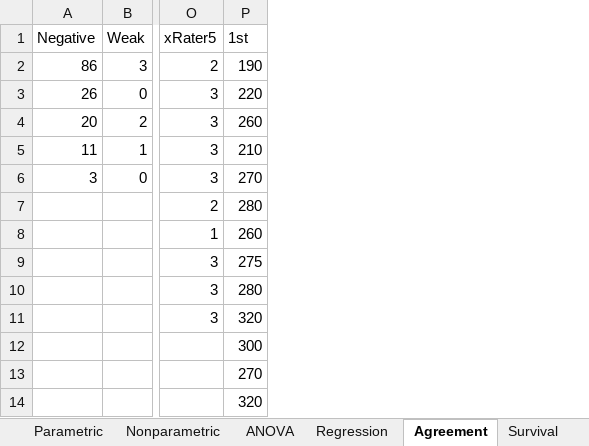
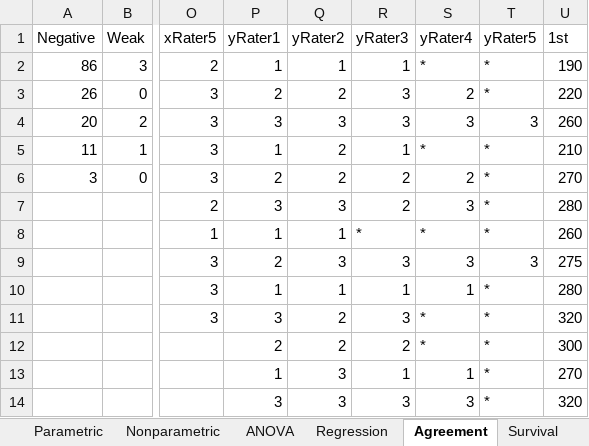
Before and after one commit to iain-buchan/statsdirect, an Excel workbook: StatsDirectUI/Assets/Data/test.xlsx, sheet Agreement, drawn as a sheet; only a part is shown, gaps mark what is left out; values as stored, in another font and other column widths than the file's, no borders; the diff names each change by its address in the sheet, - before the commit and + after, or states it on an @@ line.

```diff
--- a/StatsDirectUI/Assets/Data/test.xlsx (sheet Agreement)
+++ b/StatsDirectUI/Assets/Data/test.xlsx (sheet Agreement)
+column P (yRater1), rows 2-14: 1 | 2 | 3 | 1 | 2 | 3 | 1 | 2 | 1 | 3 | 2 | 1 | 3
+column Q (yRater2), rows 2-14: 1 | 2 | 3 | 2 | 2 | 3 | 1 | 3 | 1 | 2 | 2 | 3 | 3
+column R (yRater3), rows 2-14: 1 | 3 | 3 | 1 | 2 | 2 | * | 3 | 1 | 3 | 2 | 1 | 3
+column S (yRater4), rows 2-14: * | 2 | 3 | * | 2 | 3 | * | 3 | 1 | * | * | 1 | 3
+column T (yRater5), rows 2-14: * | * | 3 | * | * | * | * | 3 | * | * | * | * | *
```
Also changed, not shown: 23 other files.
